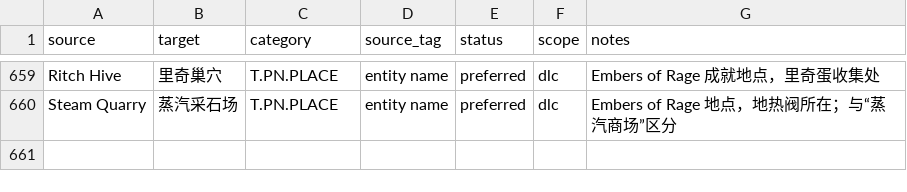
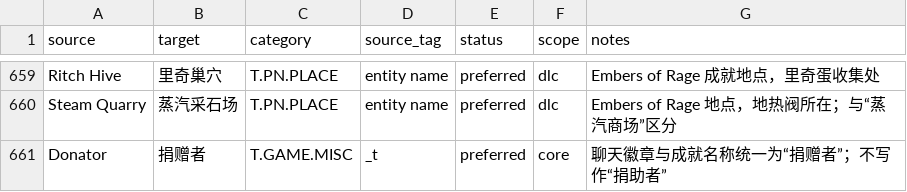
Before and after one commit to yutio8888/tome4-chinese-translation, a TSV file: terminology.tsv, drawn as a sheet; only a part is shown, gaps mark what is left out.

```diff
--- a/terminology.tsv
+++ b/terminology.tsv
@@ -660 +660,2 @@ Ritch Hive	里奇巢穴	T.PN.PLACE	entity name	preferred	dlc	Embers of Rage 成
 Steam Quarry	蒸汽采石场	T.PN.PLACE	entity name	preferred	dlc	Embers of Rage 地点，地热阀所在；与“蒸汽商场”区分
+Donator	捐赠者	T.GAME.MISC	_t	preferred	core	聊天徽章与成就名称统一为“捐赠者”；不写作“捐助者”
```
Also changed, not shown: 1 other file.
